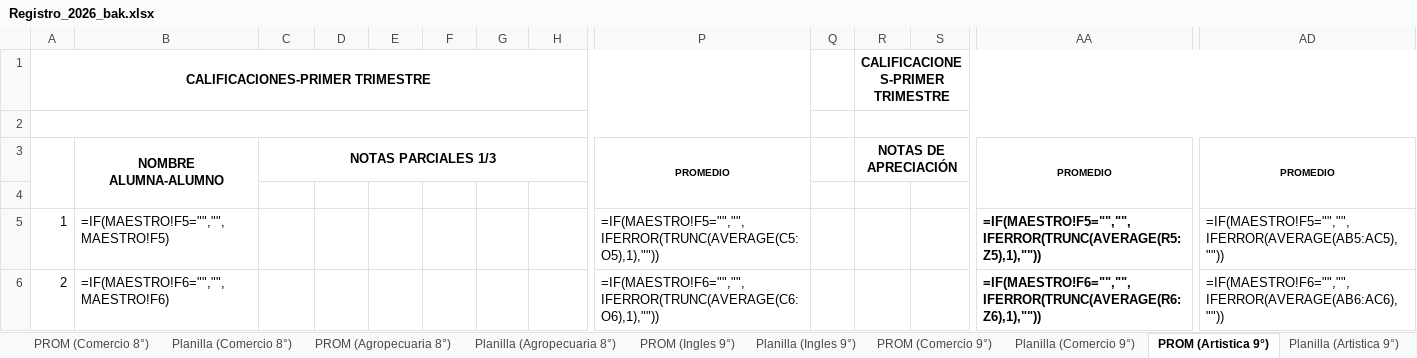
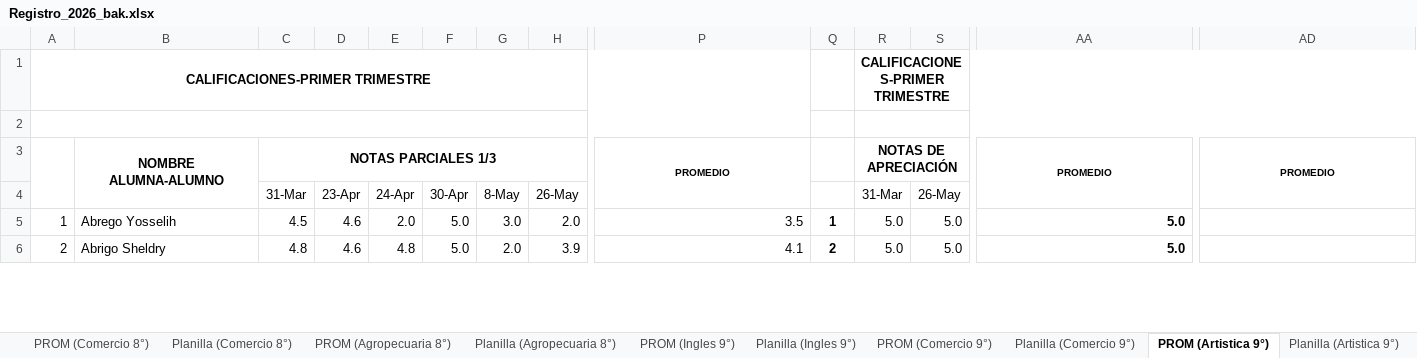
Before and after one commit to ElmerAntonio/RegistroDoc, an Excel workbook: Registro_2026_bak.xlsx, sheet PROM (Artistica 9°), drawn as a sheet; only a part is shown, gaps mark what is left out; values as stored, in another font and other column widths than the file's, no borders; formulas without a stored value are shown as written; conditional formats not drawn; rows hold the shown columns only; the diff covers the shown part only; the diff names each change by its address in the sheet, - before the commit and + after, or states it on an @@ line.

```diff
--- a/Registro_2026_bak.xlsx (sheet PROM (Artistica 9°))
+++ b/Registro_2026_bak.xlsx (sheet PROM (Artistica 9°))
-row 4: (empty)
+row 4:  |  | 31-Mar | 23-Apr | 24-Apr | 30-Apr | 8-May | 26-May |  |  | 31-Mar | 26-May
-B5: =IF(MAESTRO!F5="","",MAESTRO!F5)
+B5: Abrego Yosselih
-C5: (empty)
+C5: 4.5
-D5:D6: (empty)
+D5:D6: 4.6
-E5: (empty)
+E5: 2.0
-F5:F6: (empty)
+F5:F6: 5.0
-G5: (empty)
+G5: 3.0
-H5: (empty)
+H5: 2.0
-P5: =IF(MAESTRO!F5="","",IFERROR(TRUNC(AVERAGE(C5:O5),1),""))
+P5: 3.5
-Q5: (empty)
+Q5: 1
-R5:R6: (empty)
+R5:R6: 5.0
-S5:S6: (empty)
+S5:S6: 5.0
-AA5: =IF(MAESTRO!F5="","",IFERROR(TRUNC(AVERAGE(R5:Z5),1),""))
+AA5: 5.0
-AD5: =IF(MAESTRO!F5="","",IFERROR(AVERAGE(AB5:AC5),""))
+AD5: (empty)
-B6: =IF(MAESTRO!F6="","",MAESTRO!F6)
+B6: Abrigo Sheldry
-C6: (empty)
+C6: 4.8
-E6: (empty)
+E6: 4.8
-G6: (empty)
+G6: 2.0
-H6: (empty)
+H6: 3.9
-P6: =IF(MAESTRO!F6="","",IFERROR(TRUNC(AVERAGE(C6:O6),1),""))
+P6: 4.1
-Q6: (empty)
+Q6: 2
-AA6: =IF(MAESTRO!F6="","",IFERROR(TRUNC(AVERAGE(R6:Z6),1),""))
+AA6: 5.0
-AD6: =IF(MAESTRO!F6="","",IFERROR(AVERAGE(AB6:AC6),""))
+AD6: (empty)
```
Also changed, not shown: 1048 edited cells elsewhere in this sheet, sheet Asistencia (9°), sheet RESUMEN_9°, sheet GRAFICOS, sheet DASHBOARD, sheet REPORTE_APROBADOS, sheet PROM (Ingles 8°), 26 more sheets, charts or pictures, 58 other files.
